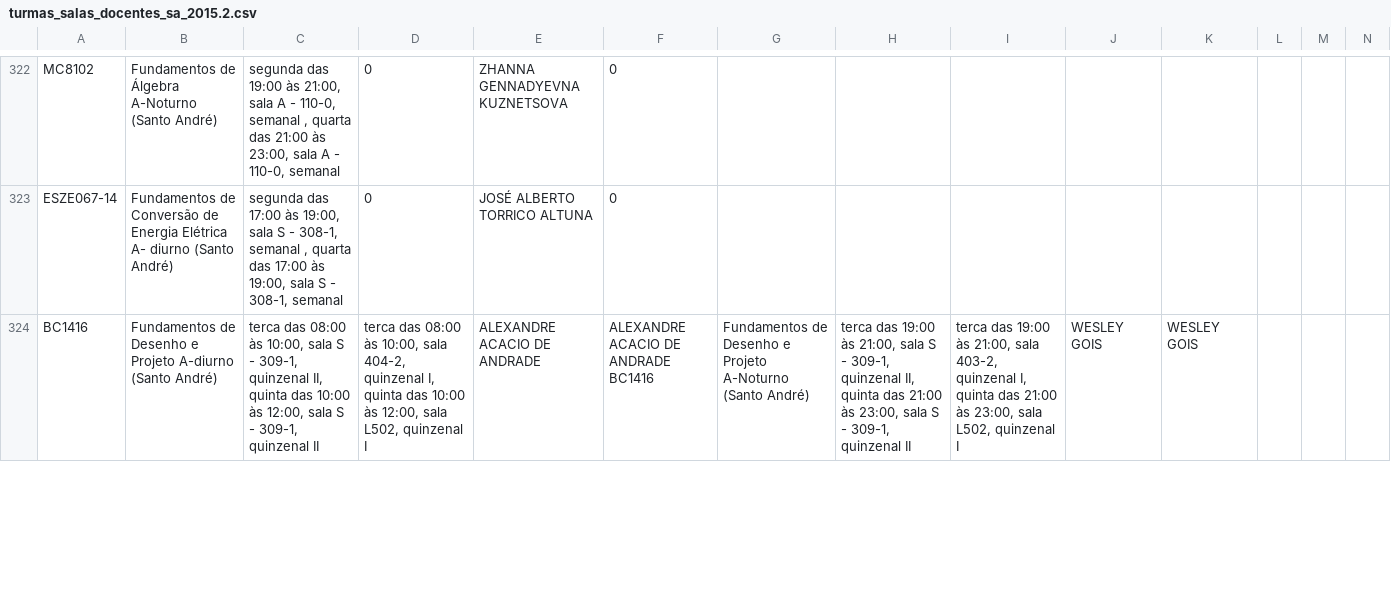
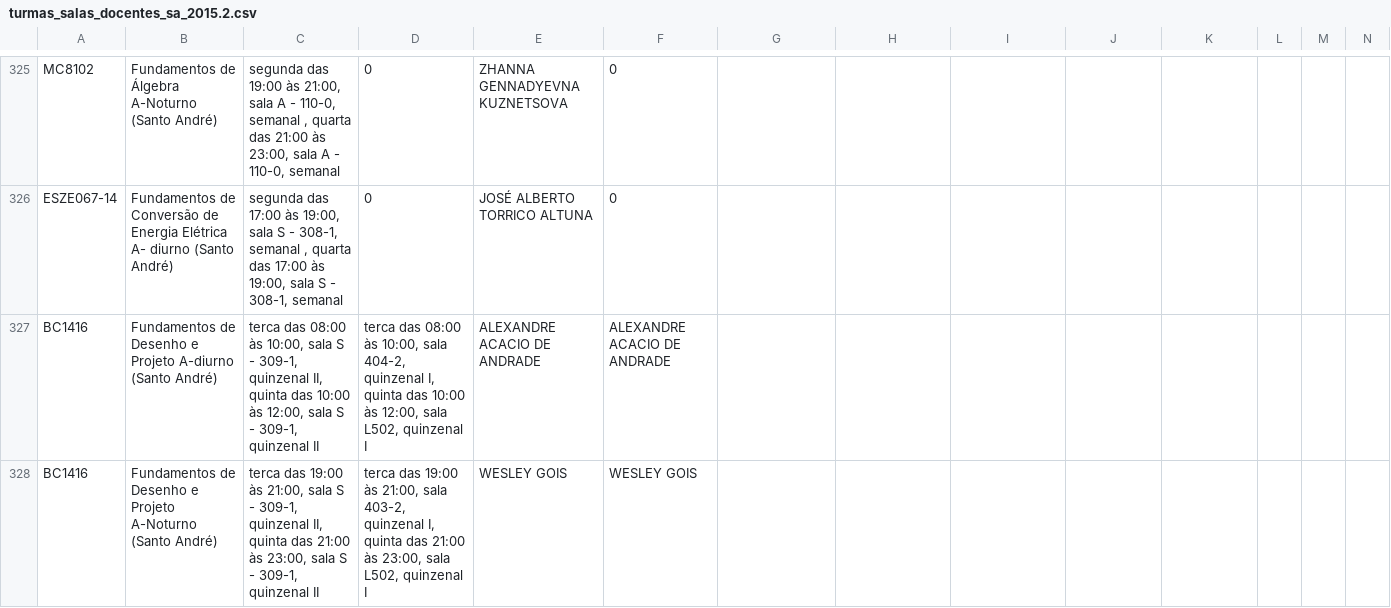
Before and after one commit to ufabc-me/calendario, a CSV file: original_data/2015.2/turmas_salas_docentes_sa_2015.2.csv, drawn as a sheet; only a part is shown, gaps mark what is left out; addresses are those after the commit; rows hold the shown columns only; the diff covers the shown part only; the diff names each change by its address in the sheet, - before the commit and + after, or states it on an @@ line.

```diff
--- a/original_data/2015.2/turmas_salas_docentes_sa_2015.2.csv
+++ b/original_data/2015.2/turmas_salas_docentes_sa_2015.2.csv
-F327: ALEXANDRE ACACIO DE ANDRADE BC1416
+F327: ALEXANDRE ACACIO DE ANDRADE
-G327: Fundamentos de Desenho e Projeto A-Noturno (Santo André)
+G327: (empty)
-H327: terca das 19:00 às 21:00, sala S - 309-1, quinzenal II, quinta das 21:00 às 23:00, sala S - 309-1, quinzenal II
+H327: (empty)
-I327: terca das 19:00 às 21:00, sala 403-2, quinzenal I, quinta das 21:00 às 23:00, sala L502, quinzenal I
+I327: (empty)
-J327: WESLEY GOIS
+J327: (empty)
-K327: WESLEY GOIS
+K327: (empty)
+row 328: BC1416 | Fundamentos de Desenho e Projeto A-Noturno (Santo André) | terca das 19:00 às 21:00, sala S - 309-1, quinzenal II, quinta das 21:00 às 23:00, sala S - 309-1, quinzenal II | terca das 19:00 às 21:00, sala 403-2, quinzenal I, quinta das 21:00 às 23:00, sala L502, quinzenal I | WESLEY GOIS | WESLEY GOIS
```
Also changed, not shown: 10 added rows and 71 edited cells elsewhere in this file.
